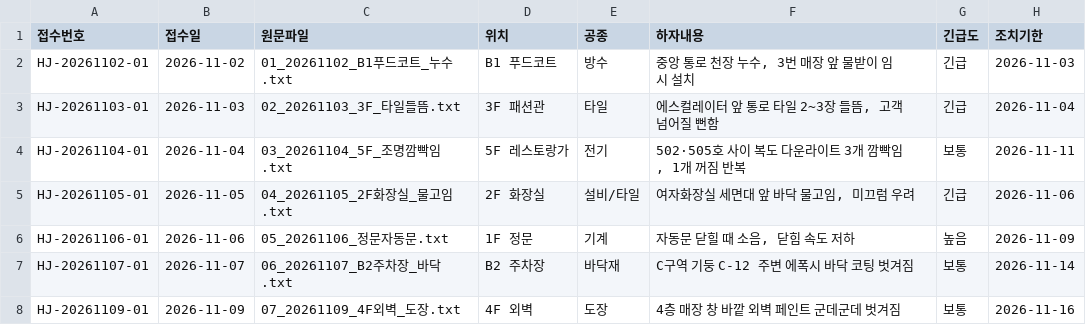
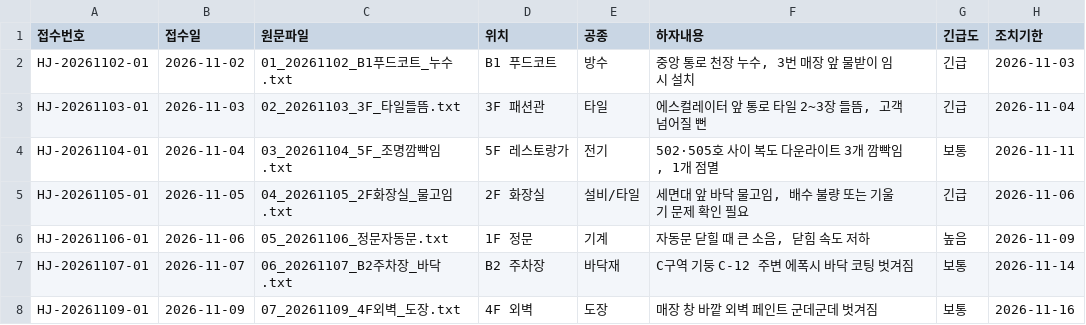
Before and after one commit to lmh-cpu/hajabosu, a CSV file: data/하자대장.csv, drawn as a sheet; only a part is shown; the diff names each change by its address in the sheet, - before the commit and + after, or states it on an @@ line.

```diff
--- a/data/하자대장.csv
+++ b/data/하자대장.csv
-F3 (하자내용): 에스컬레이터 앞 통로 타일 2~3장 들뜸, 고객 넘어질 뻔함
+F3 (하자내용): 에스컬레이터 앞 통로 타일 2~3장 들뜸, 고객 넘어질 뻔
-F4 (하자내용): 502·505호 사이 복도 다운라이트 3개 깜빡임, 1개 꺼짐 반복
+F4 (하자내용): 502·505호 사이 복도 다운라이트 3개 깜빡임, 1개 점멸
-F5 (하자내용): 여자화장실 세면대 앞 바닥 물고임, 미끄럼 우려
+F5 (하자내용): 세면대 앞 바닥 물고임, 배수 불량 또는 기울기 문제 확인 필요
-F6 (하자내용): 자동문 닫힐 때 소음, 닫힘 속도 저하
+F6 (하자내용): 자동문 닫힐 때 큰 소음, 닫힘 속도 저하
-F8 (하자내용): 4층 매장 창 바깥 외벽 페인트 군데군데 벗겨짐
+F8 (하자내용): 매장 창 바깥 외벽 페인트 군데군데 벗겨짐
```
Also changed, not shown: 4 other files.
